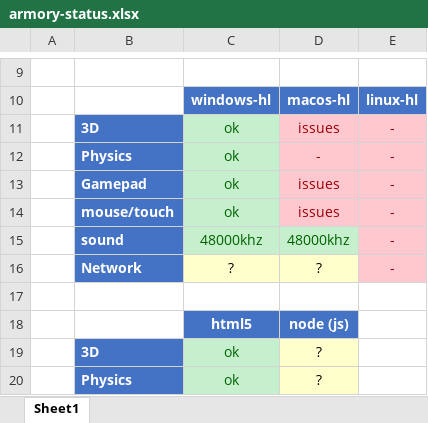
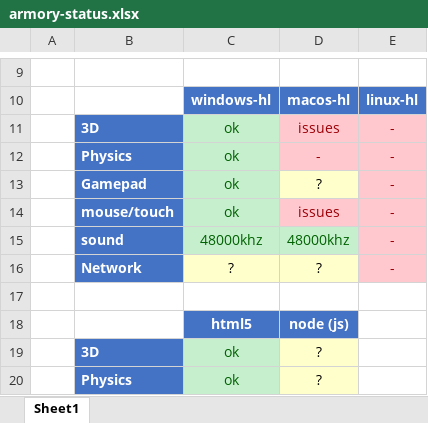
Before and after one commit to onelsonic/armory_tests, an Excel workbook: armory-status.xlsx, sheet Sheet1, drawn as a sheet; only a part is shown, gaps mark what is left out; values as stored, in another font and other column widths than the file's, no borders; the diff names each change by its address in the sheet, - before the commit and + after, or states it on an @@ line.

Commit message:
Initial commit

```diff
--- a/armory-status.xlsx (sheet Sheet1)
+++ b/armory-status.xlsx (sheet Sheet1)
-D13: issues
+D13: ?
@@ D13 fill: #FFC7CE → #FFFFCC, text colour: #9C0006 → black @@
```
